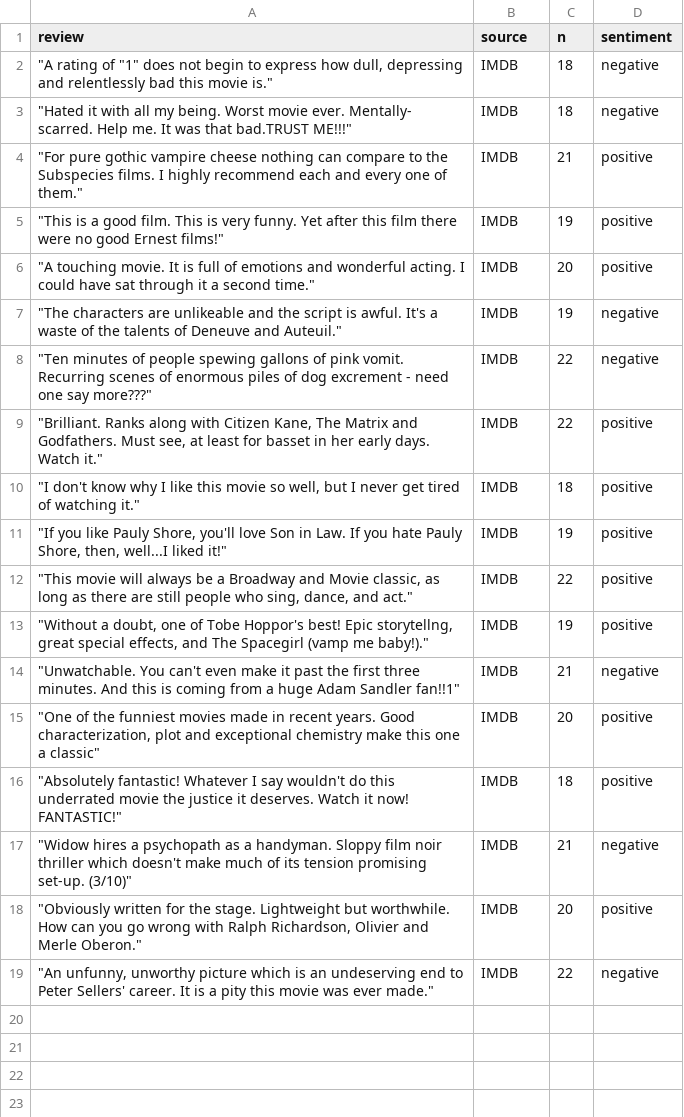
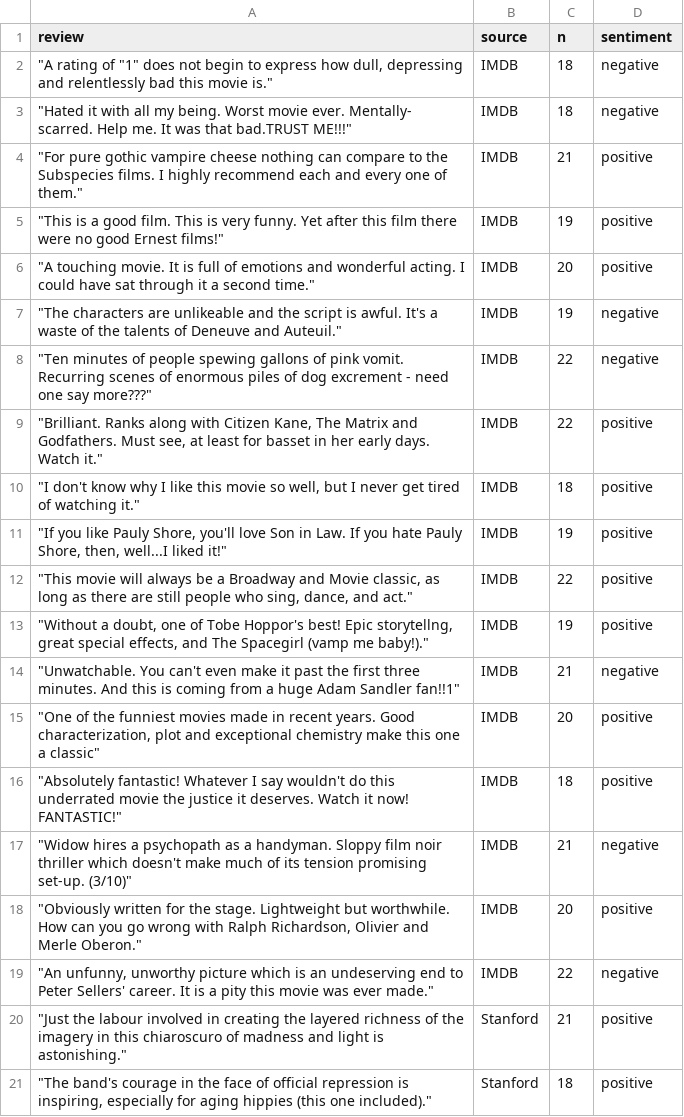
Before and after one commit to basics-lab/spectral-explain, a CSV file: data/sentiment_mini.csv, drawn as a sheet; the diff names each change by its address in the sheet, - before the commit and + after, or states it on an @@ line.

Commit message:
Updated sentiment_mini.csv

```diff
--- a/data/sentiment_mini.csv
+++ b/data/sentiment_mini.csv
+row 20: "Just the labour involved in creating the layered richness of the imagery in this chiaroscuro of madness and light is astonishing." | Stanford | 21 | positive
+row 21: "The band's courage in the face of official repression is inspiring, especially for aging hippies (this one included)." | Stanford | 18 | positive
```
